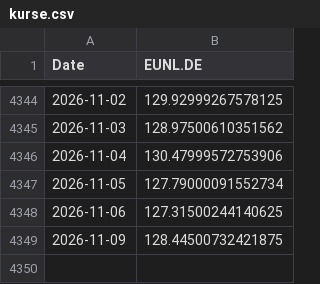
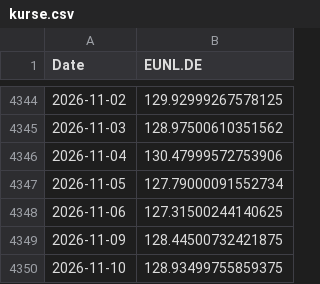
Before and after one commit to marcomeindorfer/msci-kompass, a CSV file: data/kurse.csv, drawn as a sheet; only a part is shown, gaps mark what is left out.

```diff
--- a/data/kurse.csv
+++ b/data/kurse.csv
@@ -4349 +4349,2 @@ Date,EUNL.DE
 2026-11-09,128.44500732421875
+2026-11-10,128.93499755859375
```
Also changed, not shown: 2 other files.
